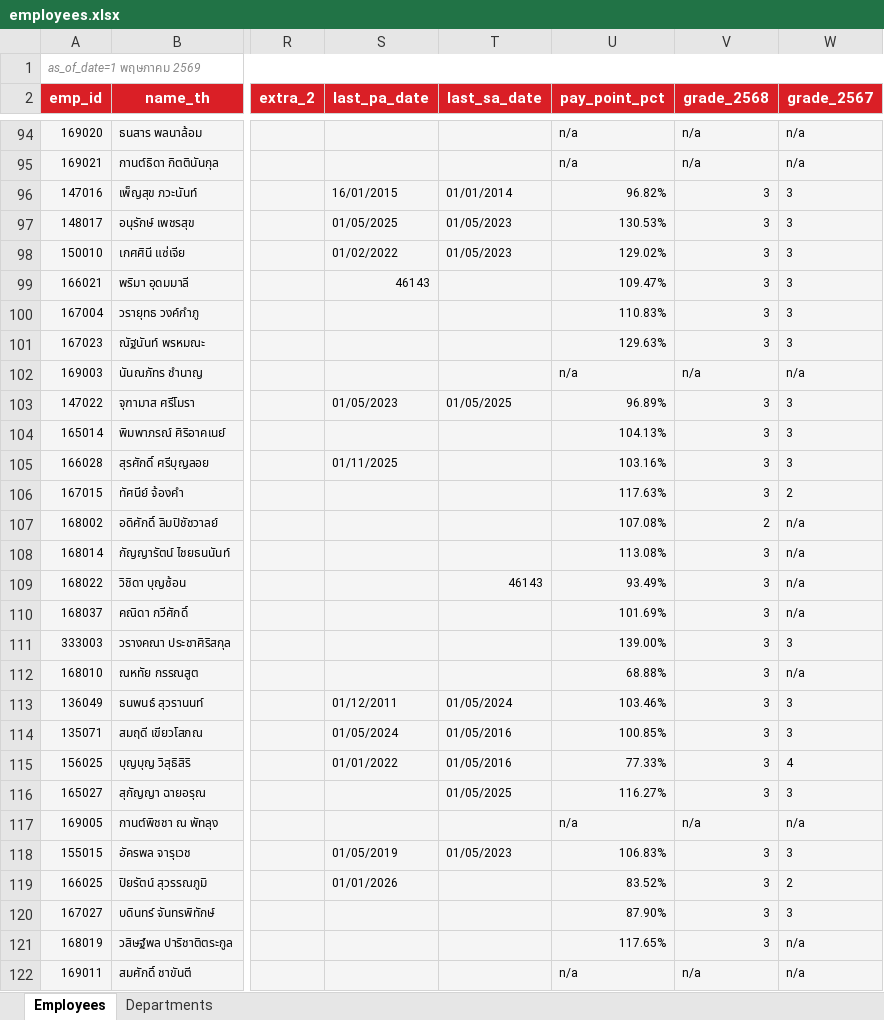
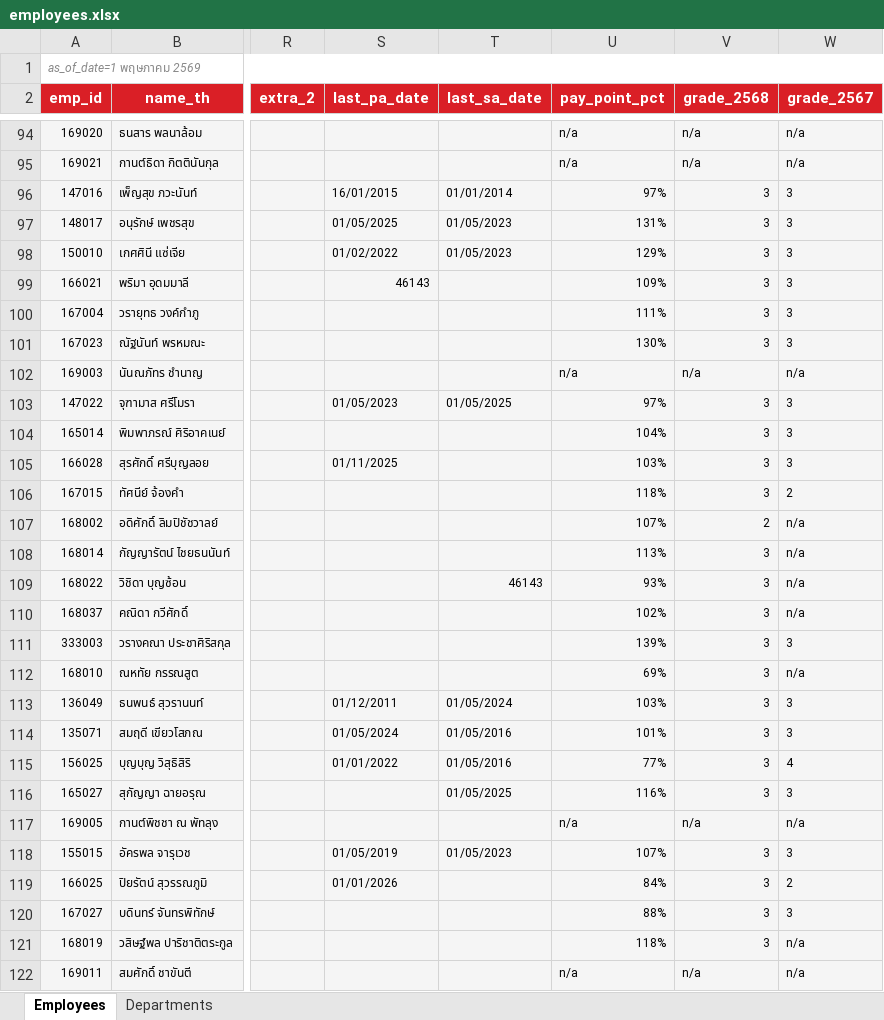
Before and after one commit to pkllimsurat-dotcom/oceanglass-orgchart, an Excel workbook: employees.xlsx, sheet Employees, drawn as a sheet; only a part is shown, gaps mark what is left out; values as stored, in another font and other column widths than the file's, no borders; the diff covers the shown part only; the diff names each change by its address in the sheet, - before the commit and + after, or states it on an @@ line.

Commit message:
Add files via upload

```diff
--- a/employees.xlsx (sheet Employees)
+++ b/employees.xlsx (sheet Employees)
-U96 (pay_point_pct): 96.82%
+U96 (pay_point_pct): 97%
-U97 (pay_point_pct): 130.53%
+U97 (pay_point_pct): 131%
-U98 (pay_point_pct): 129.02%
+U98 (pay_point_pct): 129%
-U99 (pay_point_pct): 109.47%
+U99 (pay_point_pct): 109%
-U100 (pay_point_pct): 110.83%
+U100 (pay_point_pct): 111%
-U101 (pay_point_pct): 129.63%
+U101 (pay_point_pct): 130%
-U103 (pay_point_pct): 96.89%
+U103 (pay_point_pct): 97%
-U104 (pay_point_pct): 104.13%
+U104 (pay_point_pct): 104%
-U105 (pay_point_pct): 103.16%
+U105 (pay_point_pct): 103%
-U106 (pay_point_pct): 117.63%
+U106 (pay_point_pct): 118%
-U107 (pay_point_pct): 107.08%
+U107 (pay_point_pct): 107%
-U108 (pay_point_pct): 113.08%
+U108 (pay_point_pct): 113%
-U109 (pay_point_pct): 93.49%
+U109 (pay_point_pct): 93%
-U110 (pay_point_pct): 101.69%
+U110 (pay_point_pct): 102%
-U111 (pay_point_pct): 139.00%
+U111 (pay_point_pct): 139%
-U112 (pay_point_pct): 68.88%
+U112 (pay_point_pct): 69%
-U113 (pay_point_pct): 103.46%
+U113 (pay_point_pct): 103%
-U114 (pay_point_pct): 100.85%
+U114 (pay_point_pct): 101%
-U115 (pay_point_pct): 77.33%
+U115 (pay_point_pct): 77%
-U116 (pay_point_pct): 116.27%
+U116 (pay_point_pct): 116%
-U118 (pay_point_pct): 106.83%
+U118 (pay_point_pct): 107%
-U119 (pay_point_pct): 83.52%
+U119 (pay_point_pct): 84%
-U120 (pay_point_pct): 87.90%
+U120 (pay_point_pct): 88%
-U121 (pay_point_pct): 117.65%
+U121 (pay_point_pct): 118%
```
Also changed, not shown: 492 edited cells elsewhere in this sheet.
